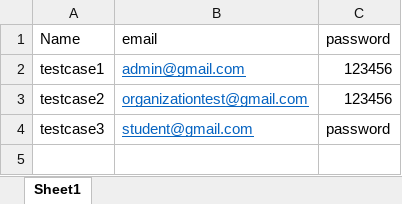
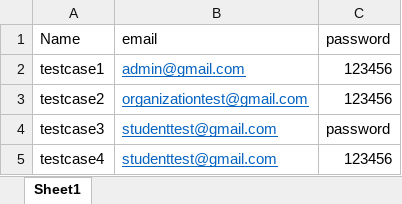
Before and after one commit to RCHD3388/SoftwareTesting, an Excel workbook: configuration/LoginData.xlsx, sheet Sheet1, drawn as a sheet; values as stored, in another font and other column widths than the file's, no borders; the diff names each change by its address in the sheet, - before the commit and + after, or states it on an @@ line.

```diff
--- a/configuration/LoginData.xlsx (sheet Sheet1)
+++ b/configuration/LoginData.xlsx (sheet Sheet1)
-B4: student@gmail.com
+B4: studenttest@gmail.com
+row 5: testcase4 | studenttest@gmail.com | 123456
```
Also changed, not shown: configuration/Chats.xlsx, configuration/Discussion.xlsx, 10 other files.
